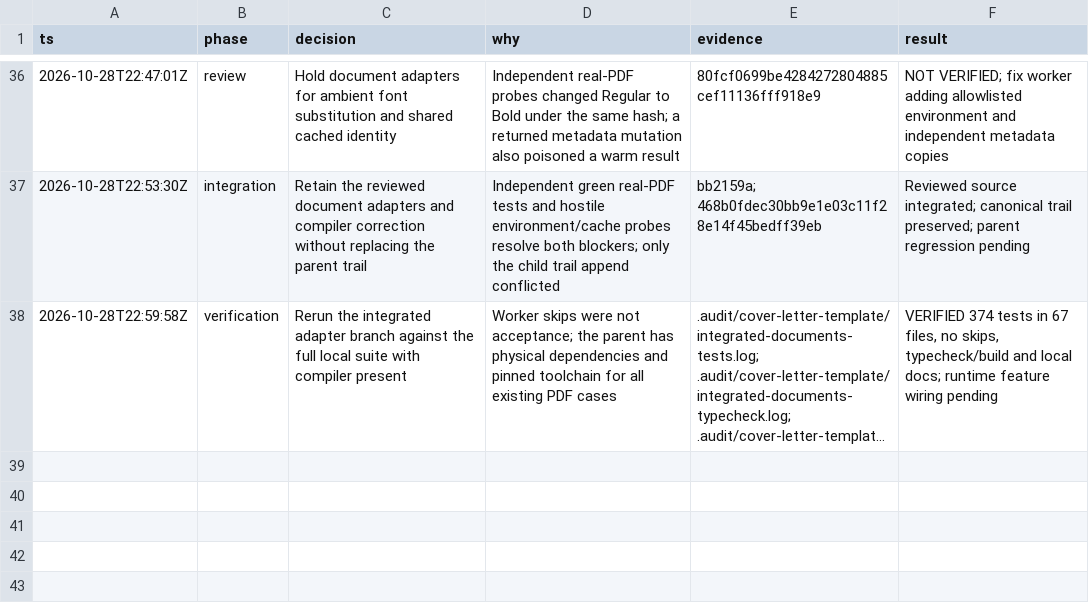
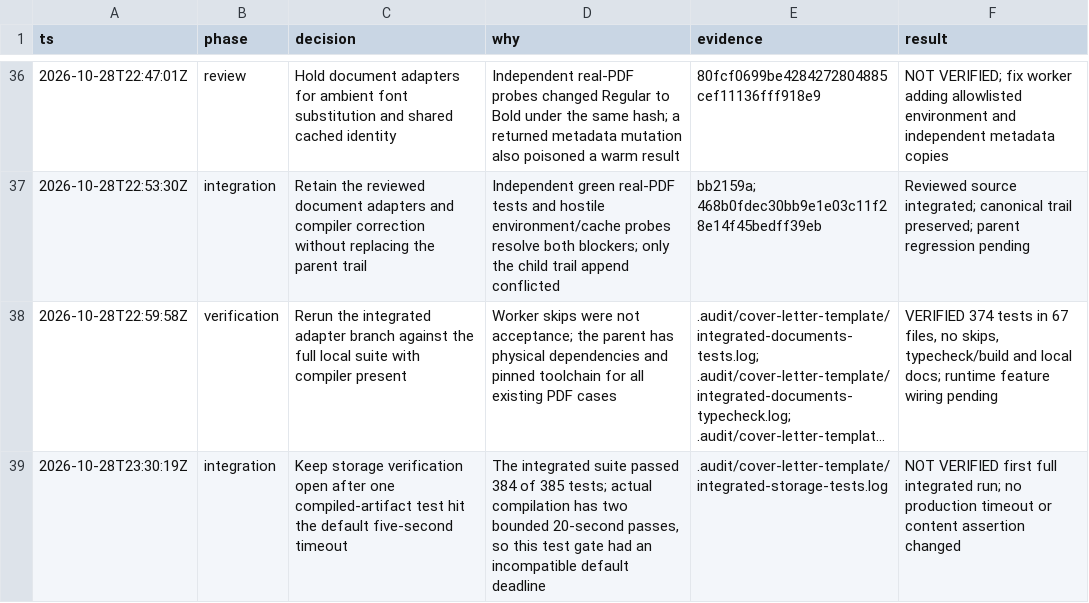
Before and after one commit to MakCoder-2004/ATS-CV-Creator, a TSV file: docs/validation/optional-cover-letter-decisions.tsv, drawn as a sheet; only a part is shown, gaps mark what is left out; long unchanged cells end in …; the diff names each change by its address in the sheet, - before the commit and + after, or states it on an @@ line.

Commit message:
Bound real artifact tests to the compiler deadline

```diff
--- a/docs/validation/optional-cover-letter-decisions.tsv
+++ b/docs/validation/optional-cover-letter-decisions.tsv
+row 39: 2026-10-28T23:30:19Z | integration | Keep storage verification open after one compiled-artifact test hit the default five-second timeout | The integrated suite passed 384 of 385 tests; actual compilation has two bounded 20-second passes, so this test gate had an incompatible default deadline | .audit/cover-letter-template/integrated-storage-tests.log | NOT VERIFIED first full integrated run; no production timeout or content assertion changed
```
Also changed, not shown: 1 other file.
